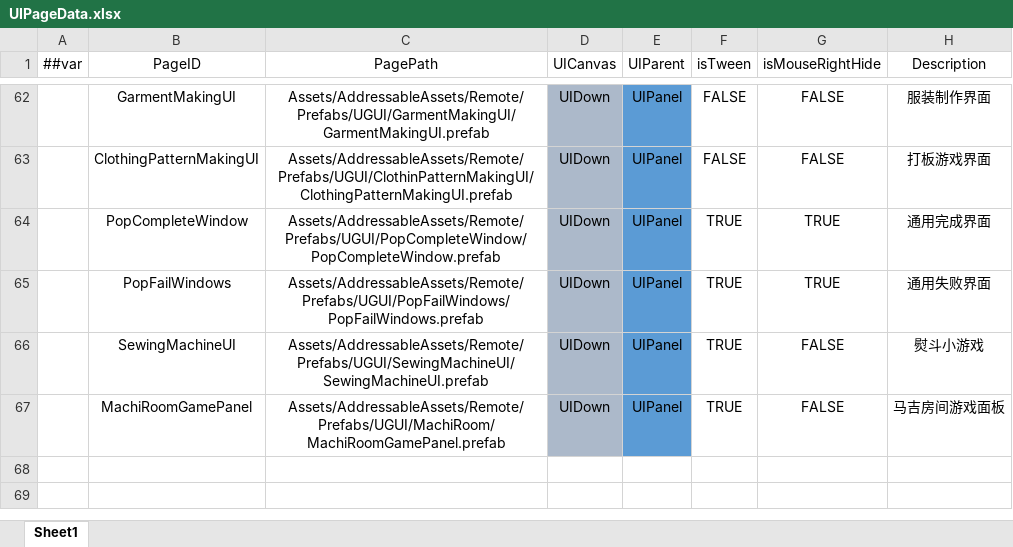
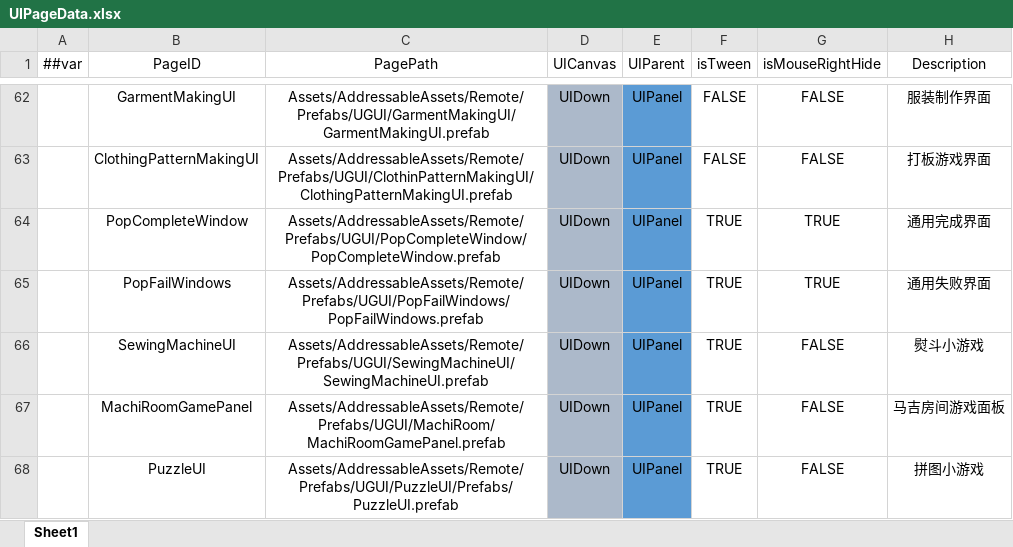
Before and after one commit to XiaoYuName/HD-2D, an Excel workbook: ExcelTool/LubanTools/DataTables/Datas/UIPageData.xlsx, sheet Sheet1, drawn as a sheet; only a part is shown, gaps mark what is left out; values as stored, in another font and other column widths than the file's, no borders; the diff names each change by its address in the sheet, - before the commit and + after, or states it on an @@ line.

```diff
--- a/ExcelTool/LubanTools/DataTables/Datas/UIPageData.xlsx (sheet Sheet1)
+++ b/ExcelTool/LubanTools/DataTables/Datas/UIPageData.xlsx (sheet Sheet1)
+row 68:  | PuzzleUI | Assets/AddressableAssets/Remote/Prefabs/UGUI/PuzzleUI/Prefabs/PuzzleUI.prefab | UIDown | UIPanel | TRUE | FALSE | 拼图小游戏
```
Also changed, not shown: ExcelTool/LubanTools/DataTables/Datas/ClothingData.xlsx, ExcelTool/LubanTools/DataTables/Datas/__enums__.xlsx, 32 other files.
